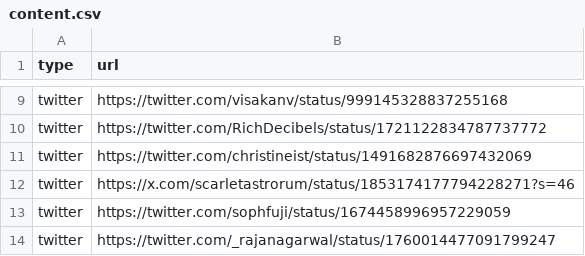
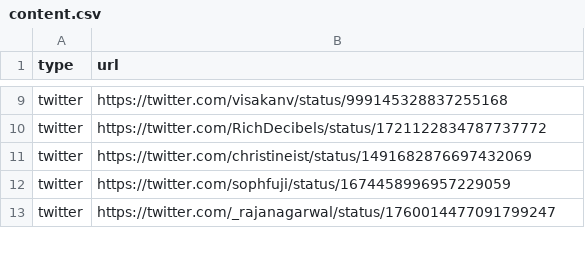
Before and after one commit to mathyouf/lovesymposium, a CSV file: 2025/assets/data/content.csv, drawn as a sheet; only a part is shown, gaps mark what is left out.

Commit message:
content truncated

```diff
--- a/2025/assets/data/content.csv
+++ b/2025/assets/data/content.csv
@@ -11,3 +11,2 @@ twitter,https://twitter.com/RichDecibels/status/1721122834787737772
 twitter,https://twitter.com/christineist/status/1491682876697432069
-twitter,https://x.com/scarletastrorum/status/1853174177794228271?s=46
 twitter,https://twitter.com/sophfuji/status/1674458996957229059
```
Also changed, not shown: 1 other file.
